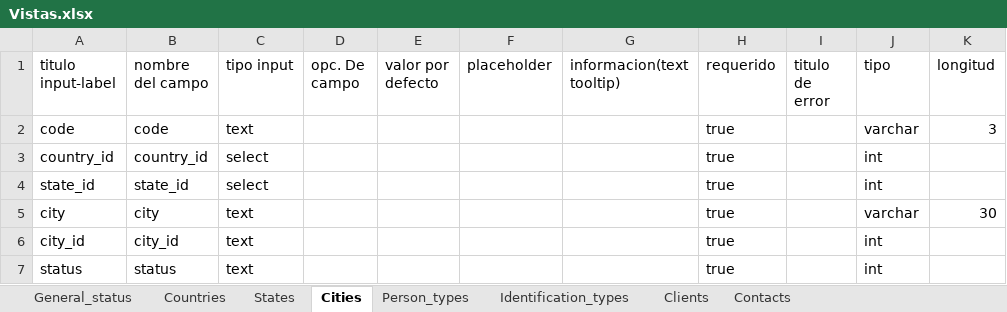
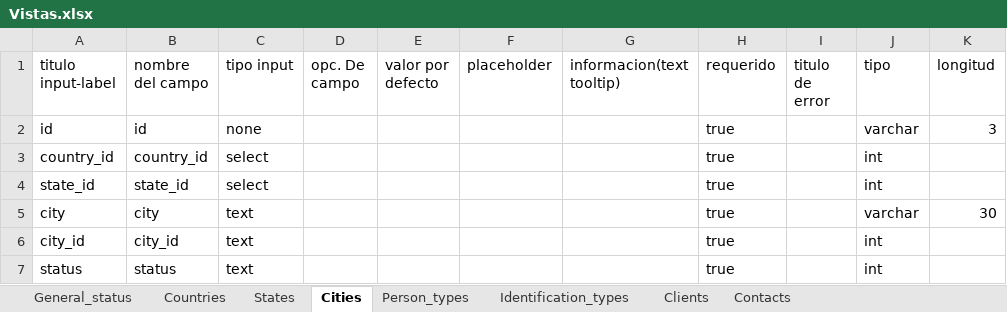
Before and after one commit to jorgeenrique-castellanos/inmersal_admin_front, an Excel workbook: doc/Vistas.xlsx, sheet Cities, drawn as a sheet; values as stored, in another font and other column widths than the file's, no borders; the diff names each change by its address in the sheet, - before the commit and + after, or states it on an @@ line.

```diff
--- a/doc/Vistas.xlsx (sheet Cities)
+++ b/doc/Vistas.xlsx (sheet Cities)
-A2 (titulo input-label): code
+A2 (titulo input-label): id
-B2 (nombre del campo): code
+B2 (nombre del campo): id
-C2 (tipo input): text
+C2 (tipo input): none
```
